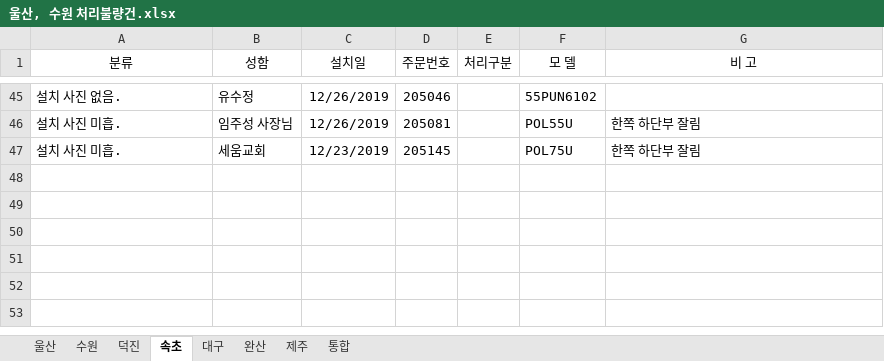
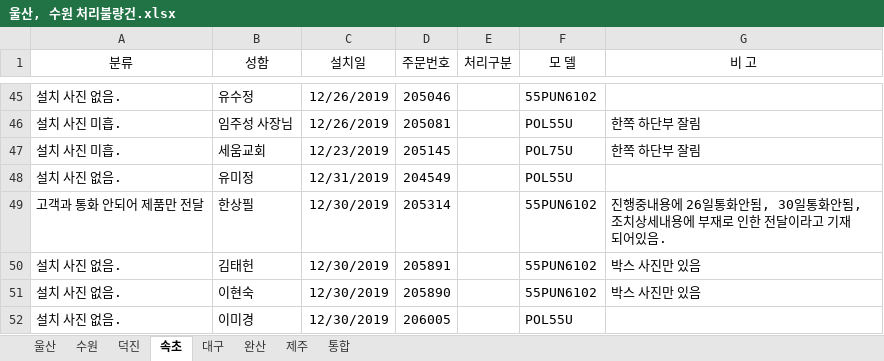
Before and after one commit to ChoJaeHwan/jungdong, an Excel workbook: 울산, 수원 처리불량건.xlsx, sheet 속초, drawn as a sheet; only a part is shown, gaps mark what is left out; values as stored, in another font and other column widths than the file's, no borders; the diff names each change by its address in the sheet, - before the commit and + after, or states it on an @@ line.

Commit message:
12/30

```diff
--- a/울산, 수원 처리불량건.xlsx (sheet 속초)
+++ b/울산, 수원 처리불량건.xlsx (sheet 속초)
+row 48: 설치 사진 없음. | 유미정 | 12/31/2019 | 204549 |  | POL55U
+row 49: 고객과 통화 안되어 제품만 전달 | 한상필 | 12/30/2019 | 205314 |  | 55PUN6102 | 진행중내용에 26일통화안됨, 30일통화안됨, 조치상세내용에 부재로 인한 전달이라고 기재되어있음.
+row 50: 설치 사진 없음. | 김태헌 | 12/30/2019 | 205891 |  | 55PUN6102 | 박스 사진만 있음
+row 51: 설치 사진 없음. | 이현숙 | 12/30/2019 | 205890 |  | 55PUN6102 | 박스 사진만 있음
+row 52: 설치 사진 없음. | 이미경 | 12/30/2019 | 206005 |  | POL55U
```
Also changed, not shown: sheet 대구.
